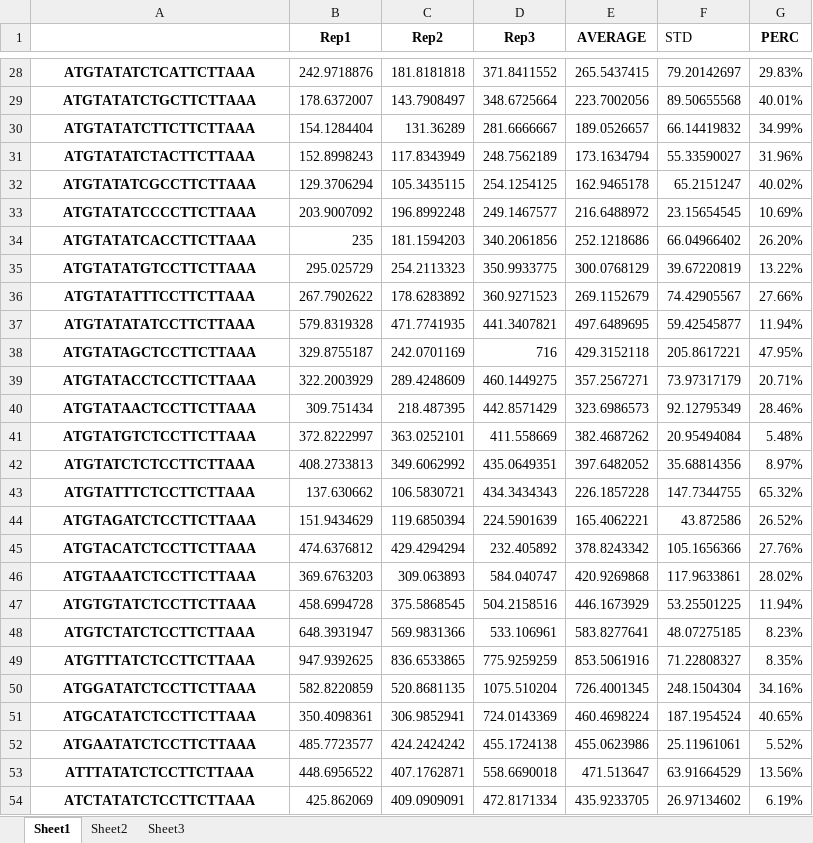
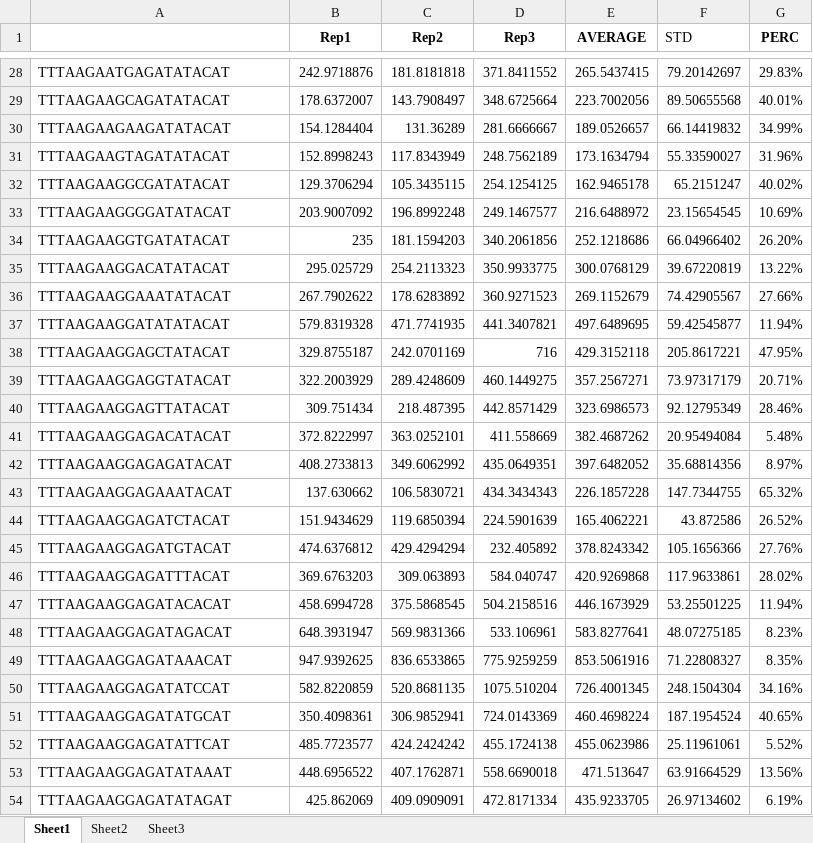
Before and after one commit to mholowko/Solaris, an Excel workbook: data/First_round_results/Results - First Plate 3 reps.xlsx, sheet Sheet1, drawn as a sheet; only a part is shown, gaps mark what is left out; values as stored, in another font and other column widths than the file's, no borders; the diff covers the shown part only; the diff names each change by its address in the sheet, - before the commit and + after, or states it on an @@ line.

```diff
--- a/data/First_round_results/Results - First Plate 3 reps.xlsx (sheet Sheet1)
+++ b/data/First_round_results/Results - First Plate 3 reps.xlsx (sheet Sheet1)
@@ A28:A54 bold: on → off, alignment: center → left @@
-A28: ATGTATATCTCATTCTTAAA
+A28: TTTAAGAATGAGATATACAT
-A29: ATGTATATCTGCTTCTTAAA
+A29: TTTAAGAAGCAGATATACAT
-A30: ATGTATATCTTCTTCTTAAA
+A30: TTTAAGAAGAAGATATACAT
-A31: ATGTATATCTACTTCTTAAA
+A31: TTTAAGAAGTAGATATACAT
-A32: ATGTATATCGCCTTCTTAAA
+A32: TTTAAGAAGGCGATATACAT
-A33: ATGTATATCCCCTTCTTAAA
+A33: TTTAAGAAGGGGATATACAT
-A34: ATGTATATCACCTTCTTAAA
+A34: TTTAAGAAGGTGATATACAT
-A35: ATGTATATGTCCTTCTTAAA
+A35: TTTAAGAAGGACATATACAT
-A36: ATGTATATTTCCTTCTTAAA
+A36: TTTAAGAAGGAAATATACAT
-A37: ATGTATATATCCTTCTTAAA
+A37: TTTAAGAAGGATATATACAT
-A38: ATGTATAGCTCCTTCTTAAA
+A38: TTTAAGAAGGAGCTATACAT
-A39: ATGTATACCTCCTTCTTAAA
+A39: TTTAAGAAGGAGGTATACAT
-A40: ATGTATAACTCCTTCTTAAA
+A40: TTTAAGAAGGAGTTATACAT
-A41: ATGTATGTCTCCTTCTTAAA
+A41: TTTAAGAAGGAGACATACAT
-A42: ATGTATCTCTCCTTCTTAAA
+A42: TTTAAGAAGGAGAGATACAT
-A43: ATGTATTTCTCCTTCTTAAA
+A43: TTTAAGAAGGAGAAATACAT
-A44: ATGTAGATCTCCTTCTTAAA
+A44: TTTAAGAAGGAGATCTACAT
-A45: ATGTACATCTCCTTCTTAAA
+A45: TTTAAGAAGGAGATGTACAT
-A46: ATGTAAATCTCCTTCTTAAA
+A46: TTTAAGAAGGAGATTTACAT
-A47: ATGTGTATCTCCTTCTTAAA
+A47: TTTAAGAAGGAGATACACAT
-A48: ATGTCTATCTCCTTCTTAAA
+A48: TTTAAGAAGGAGATAGACAT
-A49: ATGTTTATCTCCTTCTTAAA
+A49: TTTAAGAAGGAGATAAACAT
-A50: ATGGATATCTCCTTCTTAAA
+A50: TTTAAGAAGGAGATATCCAT
-A51: ATGCATATCTCCTTCTTAAA
+A51: TTTAAGAAGGAGATATGCAT
-A52: ATGAATATCTCCTTCTTAAA
+A52: TTTAAGAAGGAGATATTCAT
-A53: ATTTATATCTCCTTCTTAAA
+A53: TTTAAGAAGGAGATATAAAT
-A54: ATCTATATCTCCTTCTTAAA
+A54: TTTAAGAAGGAGATATAGAT
```
Also changed, not shown: 66 edited cells and cell formats elsewhere in this sheet.
